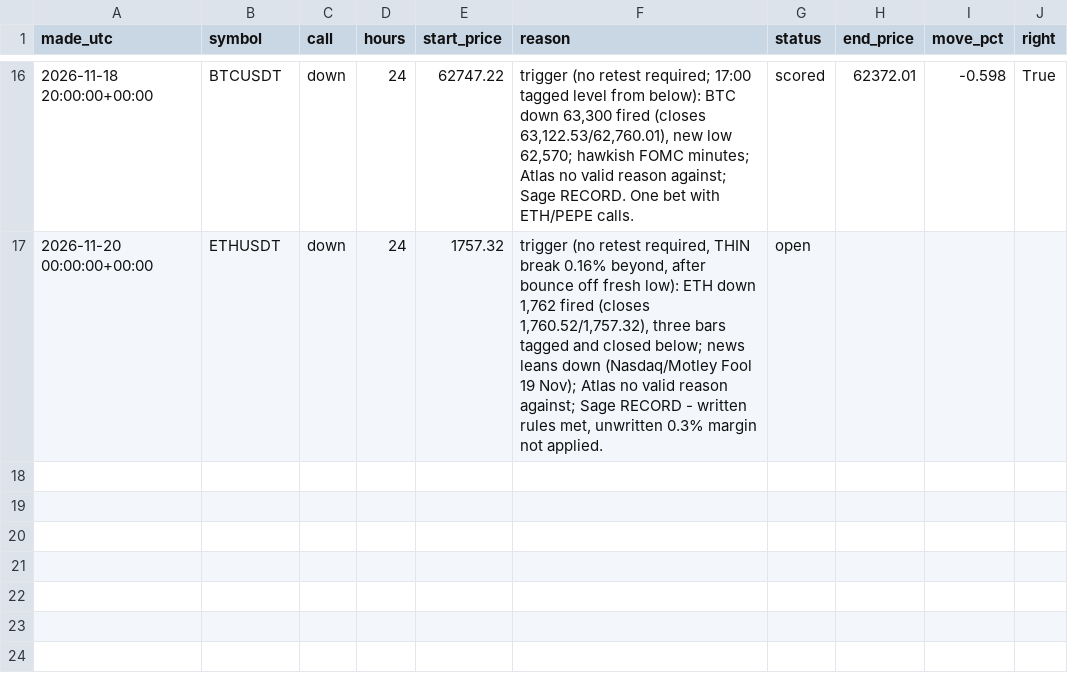
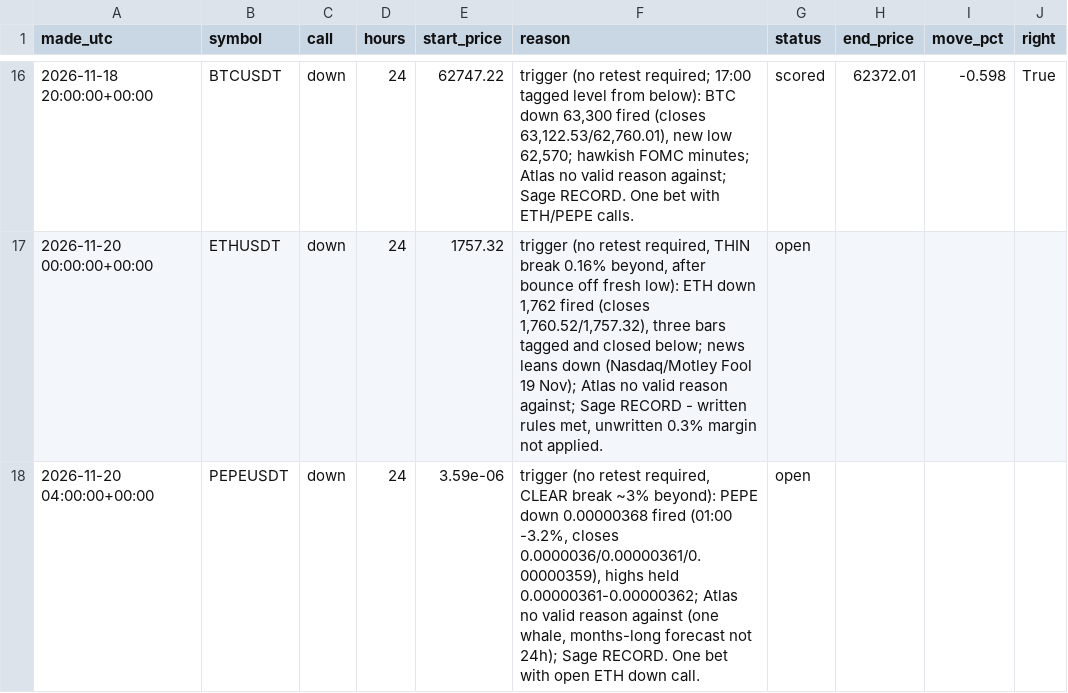
Before and after one commit to atwirabih01-creator/my-first-project, a CSV file: trading/journal/calls.csv, drawn as a sheet; only a part is shown, gaps mark what is left out; the diff names each change by its address in the sheet, - before the commit and + after, or states it on an @@ line.

```diff
--- a/trading/journal/calls.csv
+++ b/trading/journal/calls.csv
+row 18: 2026-11-20 04:00:00+00:00 | PEPEUSDT | down | 24 | 3.59e-06 | trigger (no retest required, CLEAR break ~3% beyond): PEPE down 0.00000368 fired (01:00 -3.2%, closes 0.0000036/0.00000361/0.00000359), highs held 0.00000361-0.00000362; Atlas no valid reason against (one whale, months-long forecast not 24h); Sage RECORD. One bet with open ETH down call. | open
```
Also changed, not shown: 2 other files.
